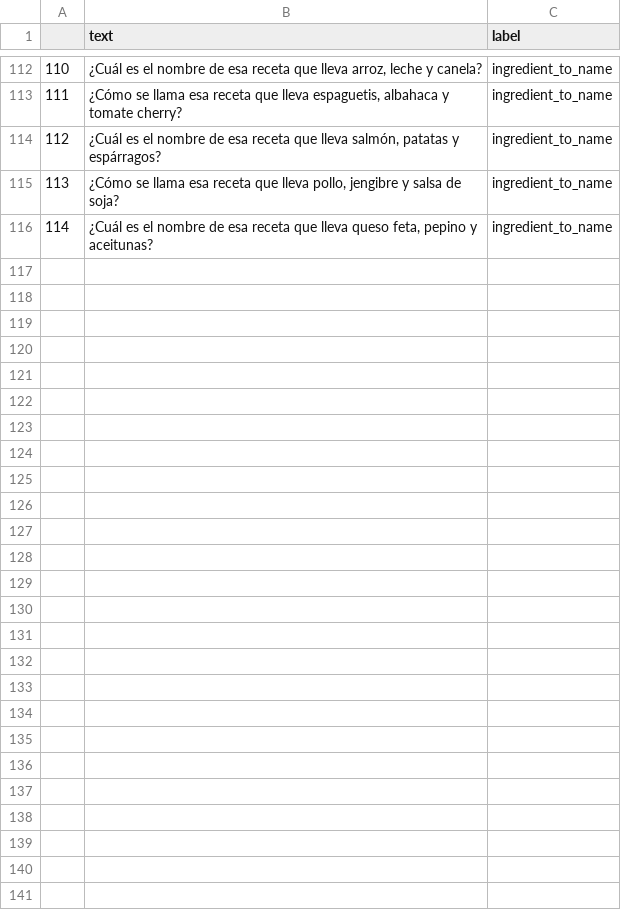
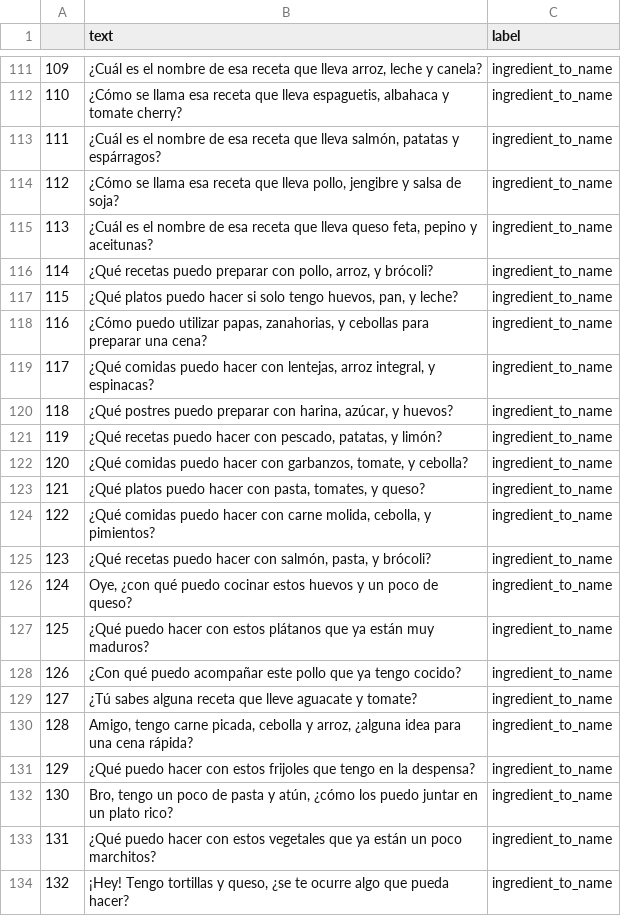
Before and after one commit to david-dlb/Chefbot_nlp, a CSV file: Data/intents_cook.csv, drawn as a sheet; only a part is shown, gaps mark what is left out; the diff covers the shown part only; the diff names each change by its address in the sheet, - before the commit and + after, or states it on an @@ line.

```diff
--- a/Data/intents_cook.csv
+++ b/Data/intents_cook.csv
@@ column A renumbered between rows 3 and 115 @@
+row 116: 114 | ¿Qué recetas puedo preparar con pollo, arroz, y brócoli? | ingredient_to_name
+row 117: 115 | ¿Qué platos puedo hacer si solo tengo huevos, pan, y leche? | ingredient_to_name
+row 118: 116 | ¿Cómo puedo utilizar papas, zanahorias, y cebollas para preparar una cena? | ingredient_to_name
+row 119: 117 | ¿Qué comidas puedo hacer con lentejas, arroz integral, y espinacas? | ingredient_to_name
+row 120: 118 | ¿Qué postres puedo preparar con harina, azúcar, y huevos? | ingredient_to_name
+row 121: 119 | ¿Qué recetas puedo hacer con pescado, patatas, y limón? | ingredient_to_name
+row 122: 120 | ¿Qué comidas puedo hacer con garbanzos, tomate, y cebolla? | ingredient_to_name
+row 123: 121 | ¿Qué platos puedo hacer con pasta, tomates, y queso? | ingredient_to_name
+row 124: 122 | ¿Qué comidas puedo hacer con carne molida, cebolla, y pimientos? | ingredient_to_name
+row 125: 123 | ¿Qué recetas puedo hacer con salmón, pasta, y brócoli? | ingredient_to_name
+row 126: 124 | Oye, ¿con qué puedo cocinar estos huevos y un poco de queso? | ingredient_to_name
+row 127: 125 | ¿Qué puedo hacer con estos plátanos que ya están muy maduros? | ingredient_to_name
+row 128: 126 | ¿Con qué puedo acompañar este pollo que ya tengo cocido? | ingredient_to_name
+row 129: 127 | ¿Tú sabes alguna receta que lleve aguacate y tomate? | ingredient_to_name
+row 130: 128 | Amigo, tengo carne picada, cebolla y arroz, ¿alguna idea para una cena rápida? | ingredient_to_name
+row 131: 129 | ¿Qué puedo hacer con estos frijoles que tengo en la despensa? | ingredient_to_name
+row 132: 130 | Bro, tengo un poco de pasta y atún, ¿cómo los puedo juntar en un plato rico? | ingredient_to_name
+row 133: 131 | ¿Qué puedo hacer con estos vegetales que ya están un poco marchitos? | ingredient_to_name
+row 134: 132 | ¡Hey! Tengo tortillas y queso, ¿se te ocurre algo que pueda hacer? | ingredient_to_name
```
Also changed, not shown: 14 added rows, 4 removed rows and 1 edited cell elsewhere in this file, Data/intents_cook_others.csv, 1 other file.
